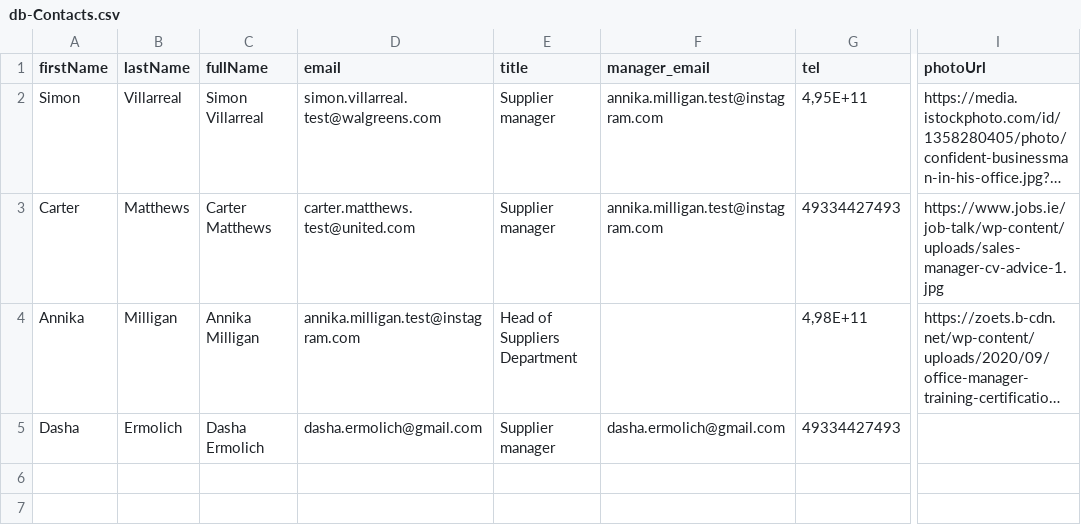
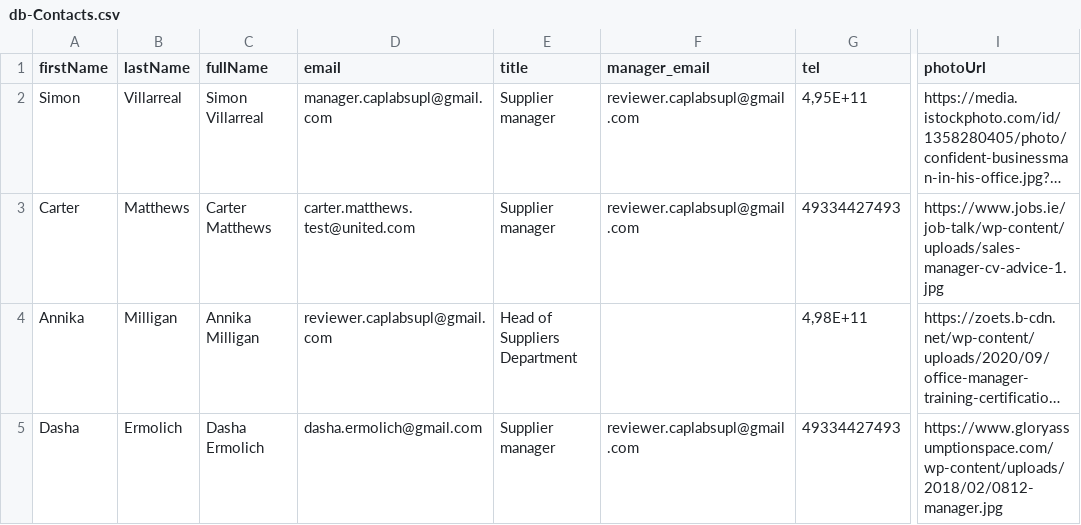
Before and after one commit to DashaErmolich/LabSupplies, a CSV file: db/data/db-Contacts.csv, drawn as a sheet; only a part is shown, gaps mark what is left out; long unchanged cells end in …; the diff names each change by its address in the sheet, - before the commit and + after, or states it on an @@ line.

```diff
--- a/db/data/db-Contacts.csv
+++ b/db/data/db-Contacts.csv
-D2 (email): simon.villarreal.test@walgreens.com
+D2 (email): manager.caplabsupl@gmail.com
-F2:F3 (manager_email): annika.milligan.test@instagram.com
+F2:F3 (manager_email): reviewer.caplabsupl@gmail.com
-D4 (email): annika.milligan.test@instagram.com
+D4 (email): reviewer.caplabsupl@gmail.com
-F5 (manager_email): dasha.ermolich@gmail.com
+F5 (manager_email): reviewer.caplabsupl@gmail.com
-I5 (photoUrl): (empty)
+I5 (photoUrl): https://www.gloryassumptionspace.com/wp-content/uploads/2018/02/0812-manager.jpg
```
Also changed, not shown: db/data/db-WarehouseContacts.csv, 7 other files.
